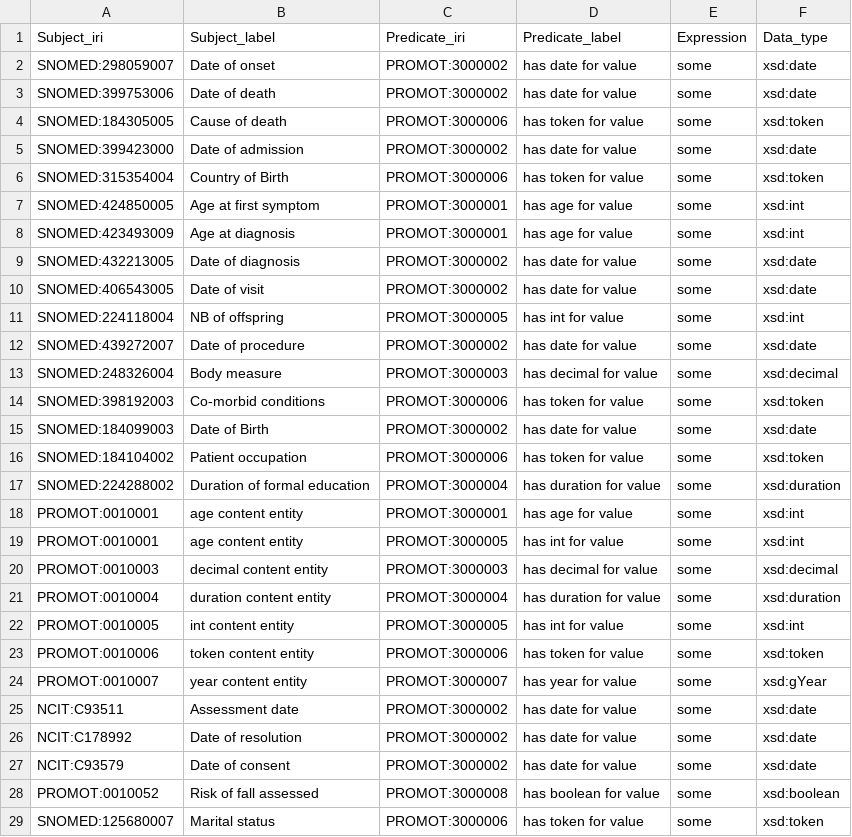
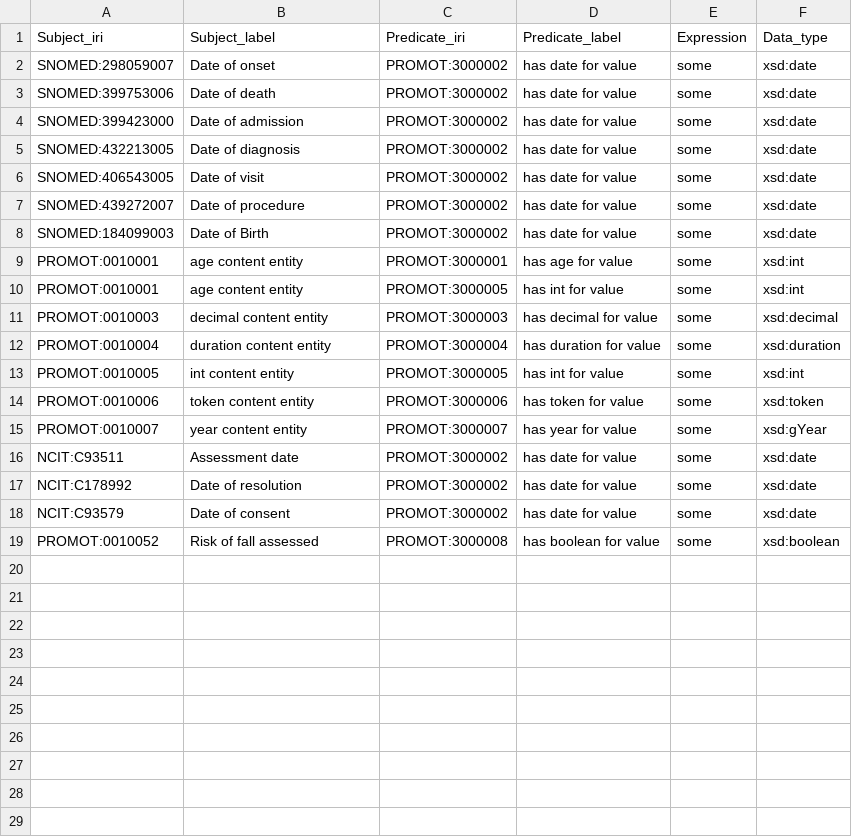
Before and after one commit to JuPoIm/promot, a TSV file: src/data/promot/axioms_datatypes.tsv, drawn as a sheet.

```diff
--- a/src/data/promot/axioms_datatypes.tsv
+++ b/src/data/promot/axioms_datatypes.tsv
@@ -3,16 +3,7 @@ SNOMED:298059007	Date of onset	PROMOT:3000002	has date for value	some	xsd:date
 SNOMED:399753006	Date of death	PROMOT:3000002	has date for value	some	xsd:date
-SNOMED:184305005	Cause of death	PROMOT:3000006	has token for value	some	xsd:token
 SNOMED:399423000	Date of admission	PROMOT:3000002	has date for value	some	xsd:date
-SNOMED:315354004	Country of Birth	PROMOT:3000006	has token for value	some	xsd:token
-SNOMED:424850005	Age at first symptom	PROMOT:3000001	has age for value	some	xsd:int
-SNOMED:423493009	Age at diagnosis	PROMOT:3000001	has age for value	some	xsd:int
 SNOMED:432213005	Date of diagnosis	PROMOT:3000002	has date for value	some	xsd:date
 SNOMED:406543005	Date of visit	PROMOT:3000002	has date for value	some	xsd:date
-SNOMED:224118004	NB of offspring	PROMOT:3000005	has int for value	some	xsd:int
 SNOMED:439272007	Date of procedure	PROMOT:3000002	has date for value	some	xsd:date
-SNOMED:248326004	Body measure	PROMOT:3000003	has decimal for value	some	xsd:decimal
-SNOMED:398192003	Co-morbid conditions	PROMOT:3000006	has token for value	some	xsd:token
 SNOMED:184099003	Date of Birth	PROMOT:3000002	has date for value	some	xsd:date
-SNOMED:184104002	Patient occupation	PROMOT:3000006	has token for value	some	xsd:token
-SNOMED:224288002	Duration of formal education	PROMOT:3000004	has duration for value	some	xsd:duration
 PROMOT:0010001	age content entity	PROMOT:3000001	has age for value	some	xsd:int
@@ -28,2 +19 @@ NCIT:C93579	Date of consent	PROMOT:3000002	has date for value	some	xsd:date
 PROMOT:0010052	Risk of fall assessed	PROMOT:3000008	has boolean for value	some	xsd:boolean
-SNOMED:125680007	Marital status	PROMOT:3000006	has token for value	some	xsd:token
```
Also changed, not shown: src/data/promot/axioms_statements.tsv, src/data/promot/axioms_variant-disease.tsv, 53 other files.
